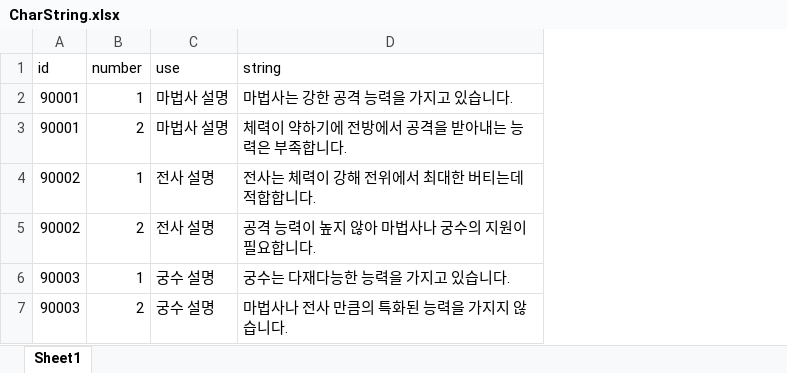
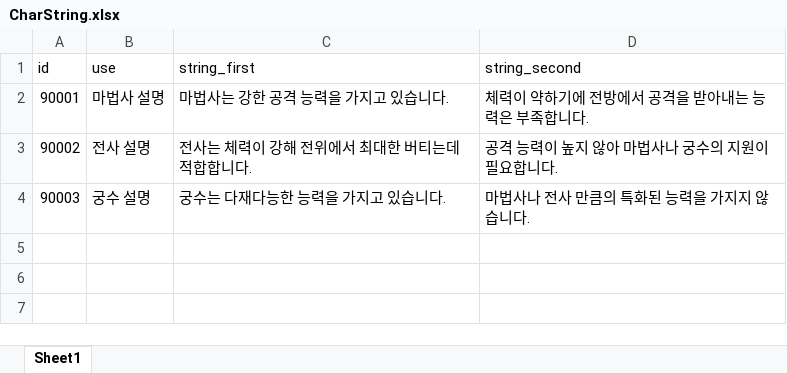
Before and after one commit to graduprojct/basefile, an Excel workbook: 문서/CharString.xlsx, sheet Sheet1, drawn as a sheet; values as stored, in another font and other column widths than the file's, no borders; removed rows and columns are numbered as before the commit, all else as after; the diff names each change by its address in the sheet, - before the commit and + after, or states it on an @@ line.

```diff
--- a/문서/CharString.xlsx (sheet Sheet1)
+++ b/문서/CharString.xlsx (sheet Sheet1)
-column B (number), row 3: 2; row 5: 2; row 7: 2
+column C (string_first), rows 2-4: 마법사는 강한 공격 능력을 가지고 있습니다. | 전사는 체력이 강해 전위에서 최대한 버티는데 적합합니다. | 궁수는 다재다능한 능력을 가지고 있습니다.
-D1: string
+D1: string_second
-row 2: 90001 | 1 | 마법사 설명 | 마법사는 강한 공격 능력을 가지고 있습니다.
-row 4: 90002 | 1 | 전사 설명 | 전사는 체력이 강해 전위에서 최대한 버티는데 적합합니다.
-row 6: 90003 | 1 | 궁수 설명 | 궁수는 다재다능한 능력을 가지고 있습니다.
```
Also changed, not shown: 문서/SkillString.xlsx.
